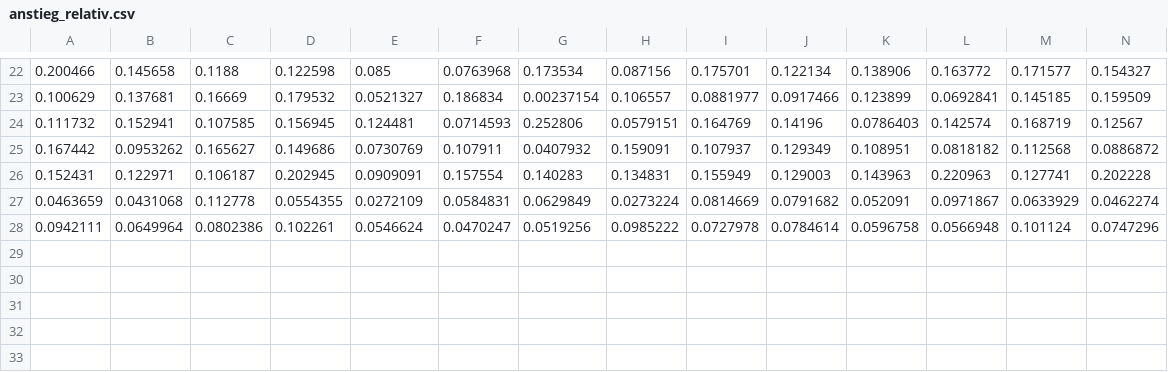
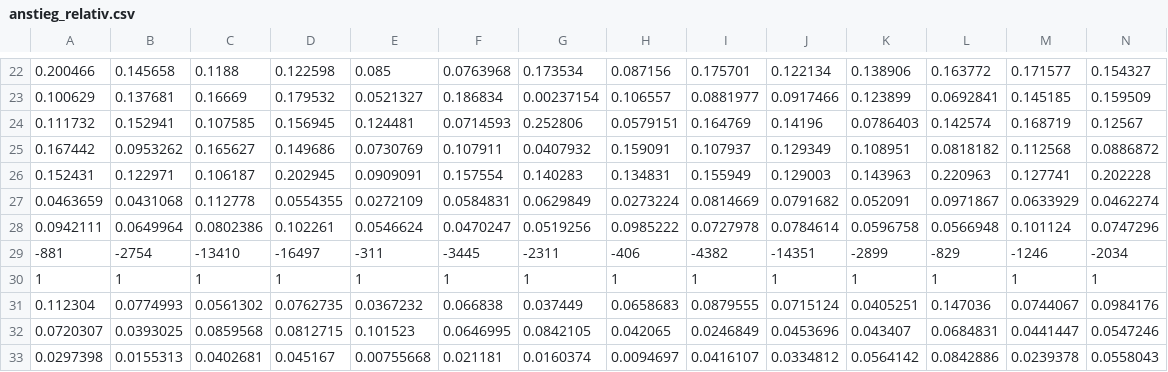
Before and after one commit to DaGeRe/corona-nach-bundesland, a CSV file: anstieg_relativ.csv, drawn as a sheet; only a part is shown, gaps mark what is left out; rows hold the shown columns only; the diff names each change by its address in the sheet, - before the commit and + after, or states it on an @@ line.

```diff
--- a/anstieg_relativ.csv
+++ b/anstieg_relativ.csv
+row 29: -881 | -2754 | -13410 | -16497 | -311 | -3445 | -2311 | -406 | -4382 | -14351 | -2899 | -829 | -1246 | -2034
+row 30: 1 | 1 | 1 | 1 | 1 | 1 | 1 | 1 | 1 | 1 | 1 | 1 | 1 | 1
+row 31: 0.112304 | 0.0774993 | 0.0561302 | 0.0762735 | 0.0367232 | 0.066838 | 0.037449 | 0.0658683 | 0.0879555 | 0.0715124 | 0.0405251 | 0.147036 | 0.0744067 | 0.0984176
+row 32: 0.0720307 | 0.0393025 | 0.0859568 | 0.0812715 | 0.101523 | 0.0646995 | 0.0842105 | 0.042065 | 0.0246849 | 0.0453696 | 0.043407 | 0.0684831 | 0.0441447 | 0.0547246
+row 33: 0.0297398 | 0.0155313 | 0.0402681 | 0.045167 | 0.00755668 | 0.021181 | 0.0160374 | 0.0094697 | 0.0416107 | 0.0334812 | 0.0564142 | 0.0842886 | 0.0239378 | 0.0558043
```
Also changed, not shown: anstieg_absolut.csv, 13 other files.
